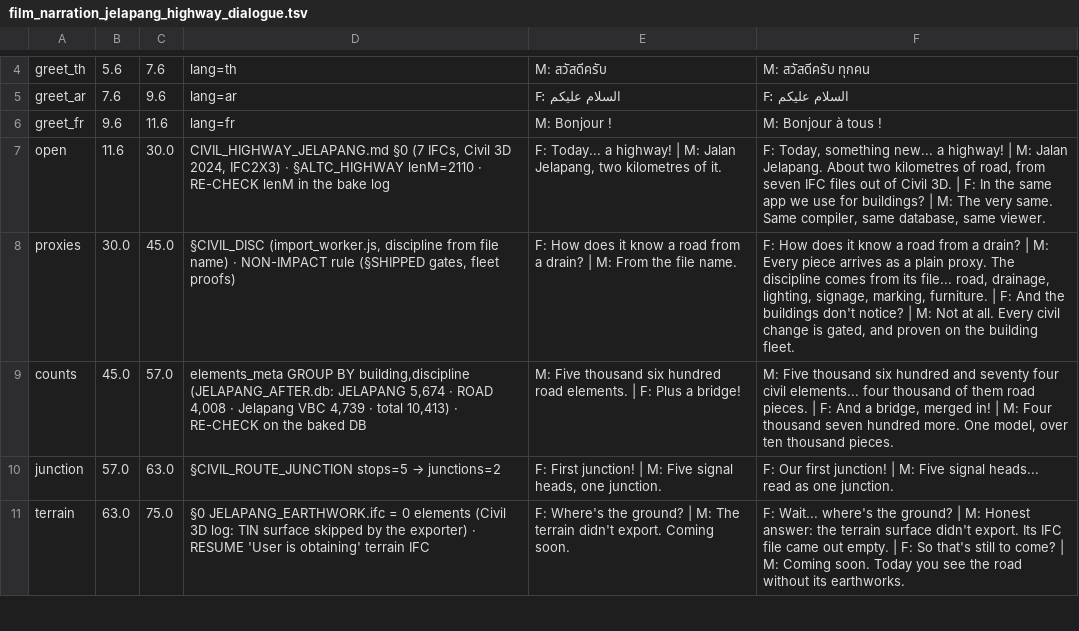
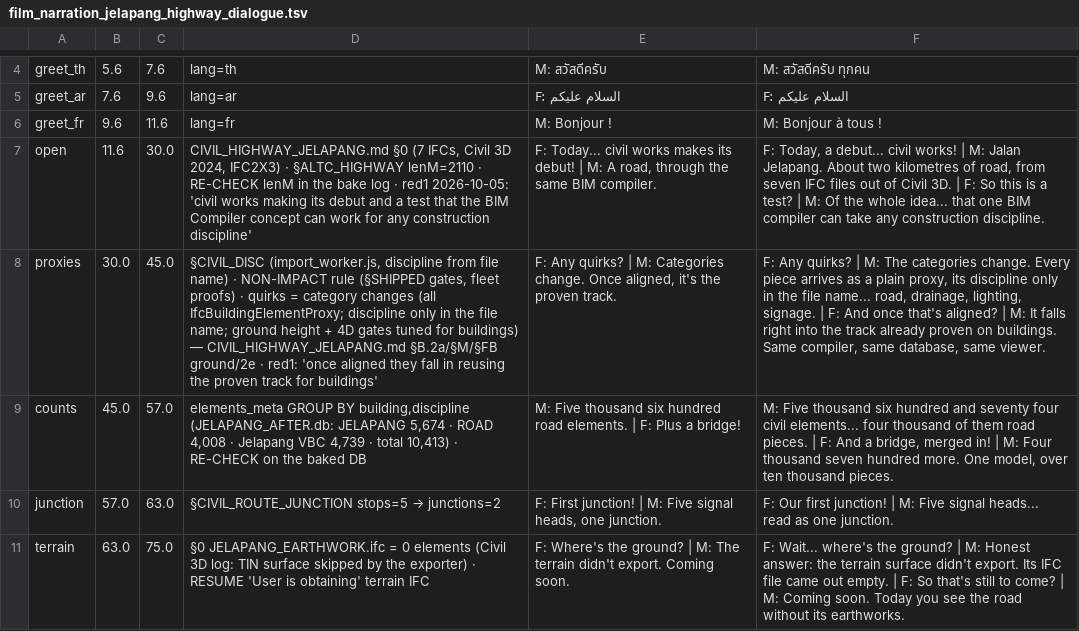
Before and after one commit to red1oon/BIMCompiler, a TSV file: prompts/film_narration_jelapang_highway_dialogue.tsv, drawn as a sheet; only a part is shown, gaps mark what is left out; the diff names each change by its address in the sheet, - before the commit and + after, or states it on an @@ line.

```diff
--- a/prompts/film_narration_jelapang_highway_dialogue.tsv
+++ b/prompts/film_narration_jelapang_highway_dialogue.tsv
-D7: …bake log
+D7: …bake log · red1 2026-10-05: 'civil works making its debut and a test that the BIM Compiler concept can work for any construction discipline'
-E7: F: Today... a highway! | M: Jalan Jelapang, two kilometres of it.
+E7: F: Today... civil works makes its debut! | M: A road, through the same BIM compiler.
-F7: F: Today, something new... a highway! | M: Jalan Jelapang. About two kilometres of road, from seven IFC files out of Civil 3D. | F: In the same app we use for buildings? | M: The very same. Same compiler, same database, same viewer.
+F7: F: Today, a debut... civil works! | M: Jalan Jelapang. About two kilometres of road, from seven IFC files out of Civil 3D. | F: So this is a test? | M: Of the whole idea... that one BIM compiler can take any construction discipline.
-D8: …fleet proofs)
+D8: …fleet proofs) · quirks = category changes (all IfcBuildingElementProxy; discipline only in the file name; ground height + 4D gates tuned for buildings) — CIVIL_HIGHWAY_JELAPANG.md §B.2a/§M/§FB ground/2e · red1: 'once aligned they fall in reusing the proven track for buildings'
-E8: F: How does it know a road from a drain? | M: From the file name.
+E8: F: Any quirks? | M: Categories change. Once aligned, it's the proven track.
-F8: F: How does it know a road from a drain? | M: Every piece arrives as a plain proxy. The discipline comes from its file... road, drainage, lighting, signage, marking, furniture. | F: And the buildings don't notice? | M: Not at all. Every civil change is gated, and proven on the building fleet.
+F8: F: Any quirks? | M: The categories change. Every piece arrives as a plain proxy, its discipline only in the file name... road, drainage, lighting, signage. | F: And once that's aligned? | M: It falls right into the track already proven on buildings. Same compiler, same database, same viewer.
```
Also changed, not shown: 1 other file.
